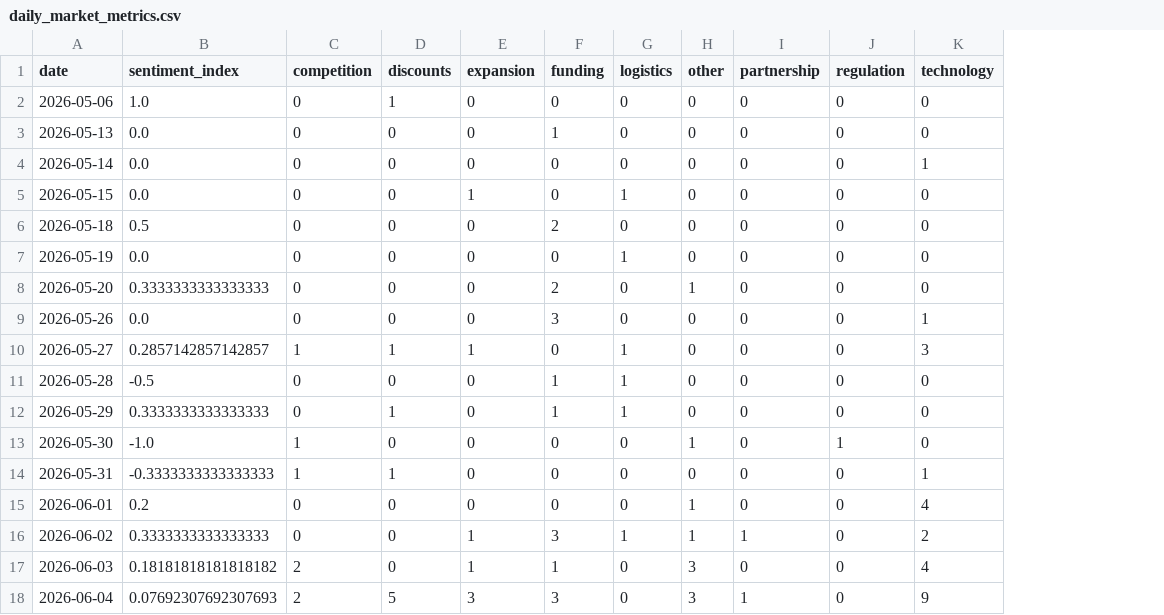
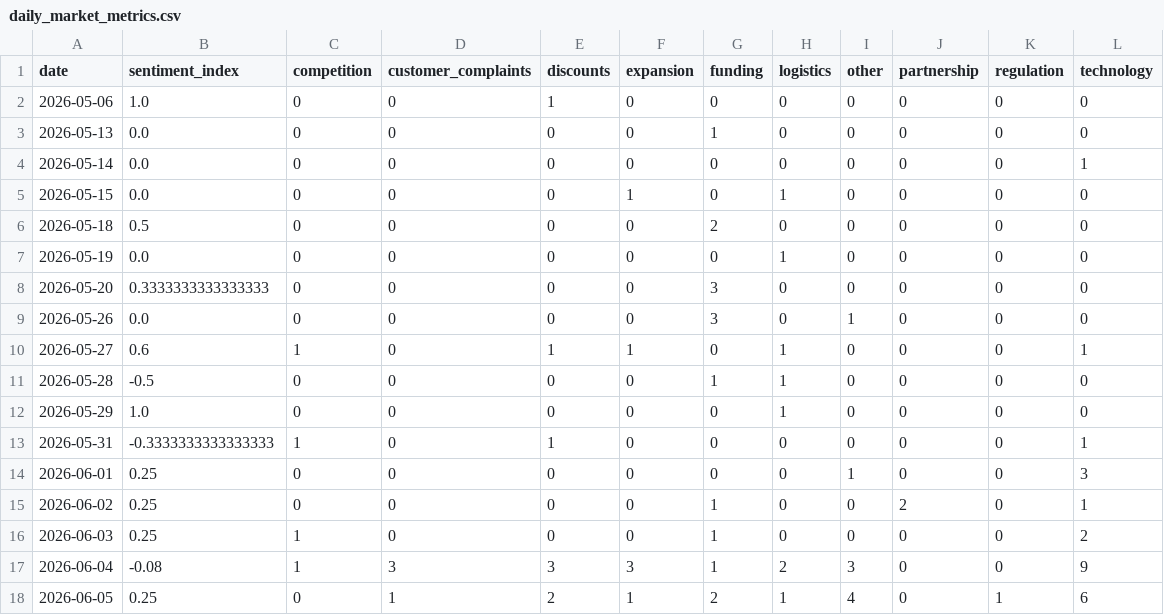
Before and after one commit to akanksha726/Infosys-Springboard, a CSV file: data/processed/daily_market_metrics.csv, drawn as a sheet; removed rows and columns are numbered as before the commit, all else as after; the diff names each change by its address in the sheet, - before the commit and + after, or states it on an @@ line.

```diff
--- a/data/processed/daily_market_metrics.csv
+++ b/data/processed/daily_market_metrics.csv
+column D (customer_complaints), rows 2-17: 0 | 0 | 0 | 0 | 0 | 0 | 0 | 0 | 0 | 0 | 0 | 0 | 0 | 0 | 0 | 3
-G8 (funding): 2
+G8 (funding): 3
-I8 (other): 1
+I8 (other): 0
-I9 (other): 0
+I9 (other): 1
-L9 (technology): 1
+L9 (technology): 0
-B10 (sentiment_index): 0.2857142857142857
+B10 (sentiment_index): 0.6
-L10 (technology): 3
+L10 (technology): 1
-B12 (sentiment_index): 0.3333333333333333
+B12 (sentiment_index): 1.0
-E12 (discounts): 1
+E12 (discounts): 0
-G12 (funding): 1
+G12 (funding): 0
-row 13: 2026-05-30 | -1.0 | 1 | 0 | 0 | 0 | 0 | 1 | 0 | 1 | 0
-B14 (sentiment_index): 0.2
+B14 (sentiment_index): 0.25
-L14 (technology): 4
+L14 (technology): 3
-B15 (sentiment_index): 0.3333333333333333
+B15 (sentiment_index): 0.25
-F15:F16 (expansion): 1
+F15:F16 (expansion): 0
-G15 (funding): 3
+G15 (funding): 1
-H15 (logistics): 1
+H15 (logistics): 0
-I15 (other): 1
+I15 (other): 0
-J15 (partnership): 1
+J15 (partnership): 2
-L15 (technology): 2
+L15 (technology): 1
-B16 (sentiment_index): 0.18181818181818182
+B16 (sentiment_index): 0.25
-C16:C17 (competition): 2
+C16:C17 (competition): 1
-I16 (other): 3
+I16 (other): 0
-L16 (technology): 4
+L16 (technology): 2
-B17 (sentiment_index): 0.07692307692307693
+B17 (sentiment_index): -0.08
-E17 (discounts): 5
+E17 (discounts): 3
-G17 (funding): 3
+G17 (funding): 1
-H17 (logistics): 0
+H17 (logistics): 2
-J17 (partnership): 1
+J17 (partnership): 0
+row 18: 2026-06-05 | 0.25 | 0 | 1 | 2 | 1 | 2 | 1 | 4 | 0 | 1 | 6
```
Also changed, not shown: data/processed/brand_daily_metrics.csv, data/processed/market_forecast_history.csv, 1 other file.
